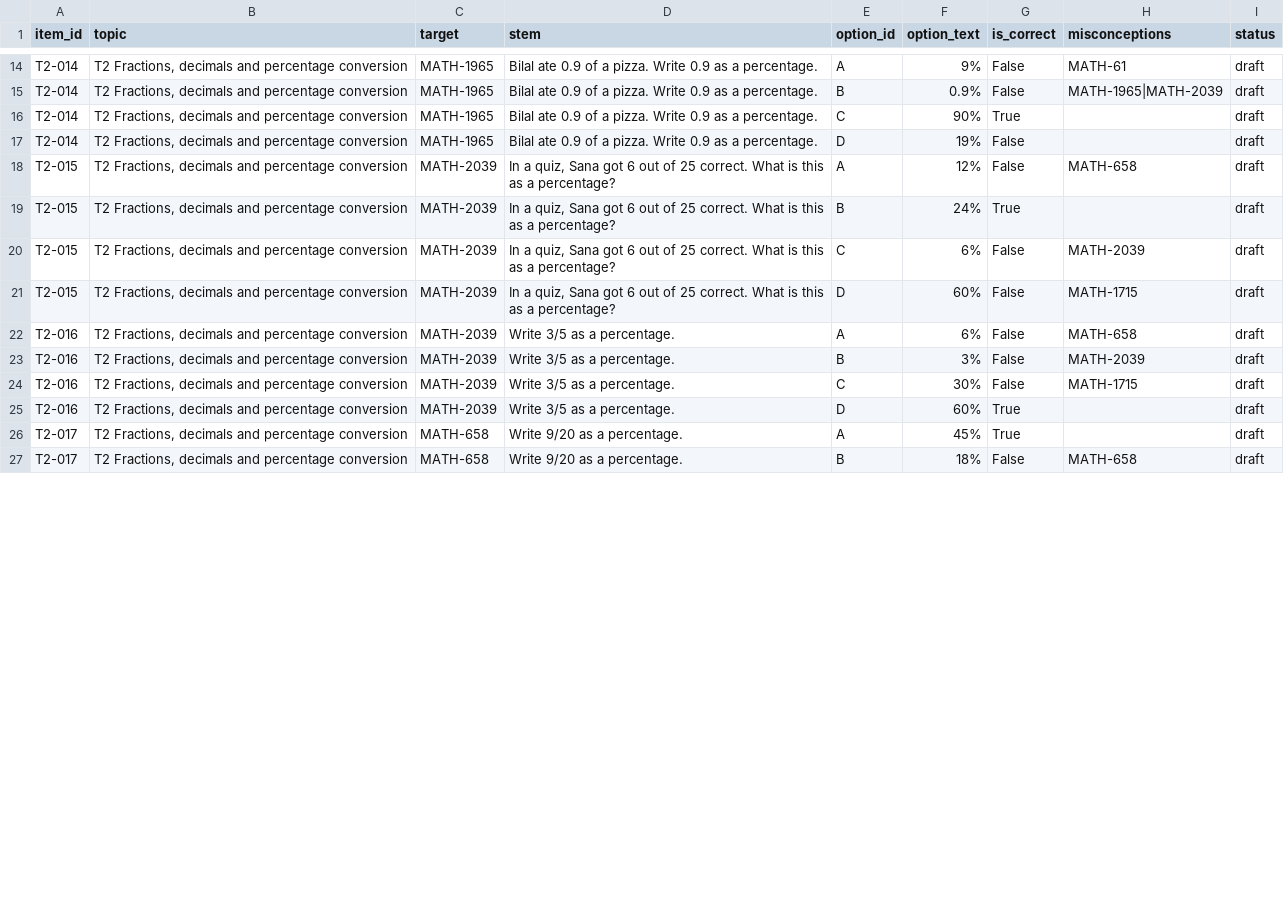
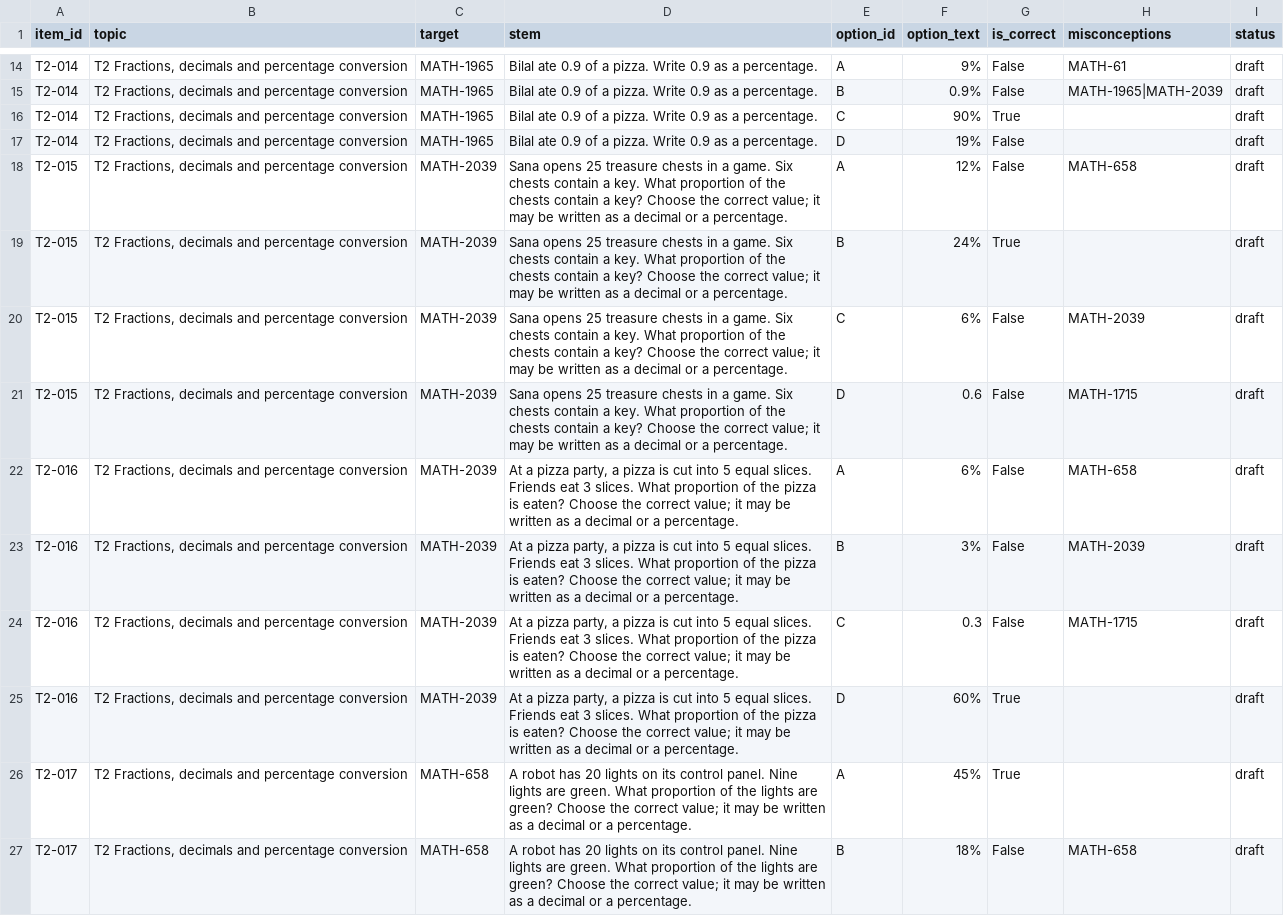
Before and after one commit to sonder-fyp/SONDER, a CSV file: data/Maths_v2/batches/B04_T2_conversion_B_long.csv, drawn as a sheet; only a part is shown, gaps mark what is left out; the diff covers the shown part only.

```diff
--- a/data/Maths_v2/batches/B04_T2_conversion_B_long.csv
+++ b/data/Maths_v2/batches/B04_T2_conversion_B_long.csv
@@ -17,11 +17,11 @@ T2-014,"T2 Fractions, decimals and percentage conversion",MATH-1965,Bilal ate 0.
 T2-014,"T2 Fractions, decimals and percentage conversion",MATH-1965,Bilal ate 0.9 of a pizza. Write 0.9 as a percentage.,D,19%,False,,draft
-T2-015,"T2 Fractions, decimals and percentage conversion",MATH-2039,"In a quiz, Sana got 6 out of 25 correct. What is this as a percentage?",A,12%,False,MATH-658,draft
-T2-015,"T2 Fractions, decimals and percentage conversion",MATH-2039,"In a quiz, Sana got 6 out of 25 correct. What is this as a percentage?",B,24%,True,,draft
-T2-015,"T2 Fractions, decimals and percentage conversion",MATH-2039,"In a quiz, Sana got 6 out of 25 correct. What is this as a percentage?",C,6%,False,MATH-2039,draft
-T2-015,"T2 Fractions, decimals and percentage conversion",MATH-2039,"In a quiz, Sana got 6 out of 25 correct. What is this as a percentage?",D,60%,False,MATH-1715,draft
-T2-016,"T2 Fractions, decimals and percentage conversion",MATH-2039,Write 3/5 as a percentage.,A,6%,False,MATH-658,draft
-T2-016,"T2 Fractions, decimals and percentage conversion",MATH-2039,Write 3/5 as a percentage.,B,3%,False,MATH-2039,draft
-T2-016,"T2 Fractions, decimals and percentage conversion",MATH-2039,Write 3/5 as a percentage.,C,30%,False,MATH-1715,draft
-T2-016,"T2 Fractions, decimals and percentage conversion",MATH-2039,Write 3/5 as a percentage.,D,60%,True,,draft
-T2-017,"T2 Fractions, decimals and percentage conversion",MATH-658,Write 9/20 as a percentage.,A,45%,True,,draft
-T2-017,"T2 Fractions, decimals and percentage conversion",MATH-658,Write 9/20 as a percentage.,B,18%,False,MATH-658,draft
+T2-015,"T2 Fractions, decimals and percentage conversion",MATH-2039,Sana opens 25 treasure chests in a game. Six chests contain a key. What proportion of the chests contain a key? Choose the correct value; it may be written as a decimal or a percentage.,A,12%,False,MATH-658,draft
+T2-015,"T2 Fractions, decimals and percentage conversion",MATH-2039,Sana opens 25 treasure chests in a game. Six chests contain a key. What proportion of the chests contain a key? Choose the correct value; it may be written as a decimal or a percentage.,B,24%,True,,draft
+T2-015,"T2 Fractions, decimals and percentage conversion",MATH-2039,Sana opens 25 treasure chests in a game. Six chests contain a key. What proportion of the chests contain a key? Choose the correct value; it may be written as a decimal or a percentage.,C,6%,False,MATH-2039,draft
+T2-015,"T2 Fractions, decimals and percentage conversion",MATH-2039,Sana opens 25 treasure chests in a game. Six chests contain a key. What proportion of the chests contain a key? Choose the correct value; it may be written as a decimal or a percentage.,D,0.6,False,MATH-1715,draft
+T2-016,"T2 Fractions, decimals and percentage conversion",MATH-2039,"At a pizza party, a pizza is cut into 5 equal slices. Friends eat 3 slices. What proportion of the pizza is eaten? Choose the correct value; it may be written as a decimal or a percentage.",A,6%,False,MATH-658,draft
+T2-016,"T2 Fractions, decimals and percentage conversion",MATH-2039,"At a pizza party, a pizza is cut into 5 equal slices. Friends eat 3 slices. What proportion of the pizza is eaten? Choose the correct value; it may be written as a decimal or a percentage.",B,3%,False,MATH-2039,draft
+T2-016,"T2 Fractions, decimals and percentage conversion",MATH-2039,"At a pizza party, a pizza is cut into 5 equal slices. Friends eat 3 slices. What proportion of the pizza is eaten? Choose the correct value; it may be written as a decimal or a percentage.",C,0.3,False,MATH-1715,draft
+T2-016,"T2 Fractions, decimals and percentage conversion",MATH-2039,"At a pizza party, a pizza is cut into 5 equal slices. Friends eat 3 slices. What proportion of the pizza is eaten? Choose the correct value; it may be written as a decimal or a percentage.",D,60%,True,,draft
+T2-017,"T2 Fractions, decimals and percentage conversion",MATH-658,A robot has 20 lights on its control panel. Nine lights are green. What proportion of the lights are green? Choose the correct value; it may be written as a decimal or a percentage.,A,45%,True,,draft
+T2-017,"T2 Fractions, decimals and percentage conversion",MATH-658,A robot has 20 lights on its control panel. Nine lights are green. What proportion of the lights are green? Choose the correct value; it may be written as a decimal or a percentage.,B,18%,False,MATH-658,draft
```
Also changed, not shown: 16 edited cells elsewhere in this file, data/Maths_v2/bank/items.csv, data/Maths_v2/batches/B03_T2_conversion_A_long.csv, 2 other files.
